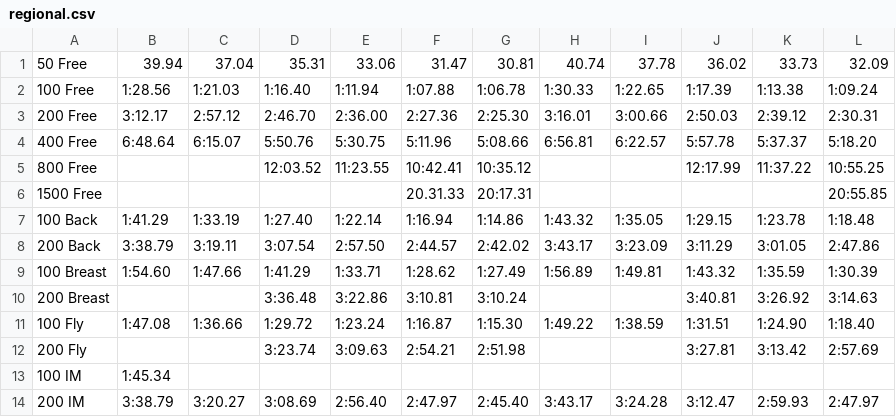
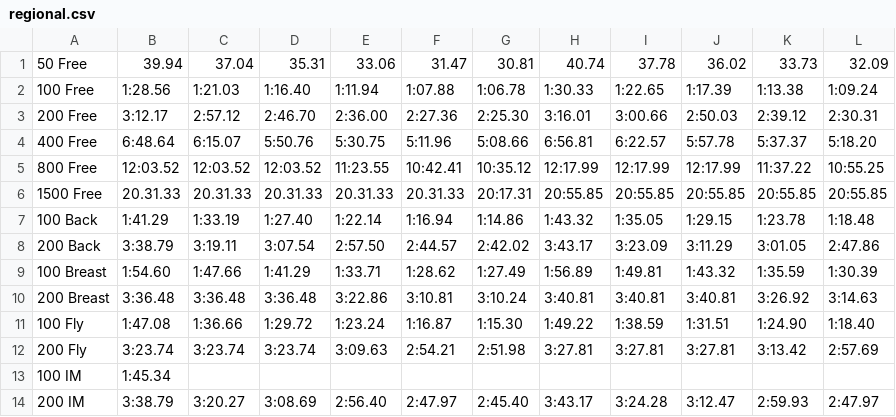
Before and after one commit to Subject2Risk/swim-report, a CSV file: standards/female/regional.csv, drawn as a sheet; only a part is shown; the diff names each change by its address in the sheet, - before the commit and + after, or states it on an @@ line.

Commit message:
Low age padded standards.

```diff
--- a/standards/female/regional.csv
+++ b/standards/female/regional.csv
-B5: (empty)
+B5: 12:03.52
-C5: (empty)
+C5: 12:03.52
-H5: (empty)
+H5: 12:17.99
-I5: (empty)
+I5: 12:17.99
-B6: (empty)
+B6: 20.31.33
-C6: (empty)
+C6: 20.31.33
-D6: (empty)
+D6: 20.31.33
-E6: (empty)
+E6: 20.31.33
-H6: (empty)
+H6: 20:55.85
-I6: (empty)
+I6: 20:55.85
-J6: (empty)
+J6: 20:55.85
-K6: (empty)
+K6: 20:55.85
-B10: (empty)
+B10: 3:36.48
-C10: (empty)
+C10: 3:36.48
-H10: (empty)
+H10: 3:40.81
-I10: (empty)
+I10: 3:40.81
-B12: (empty)
+B12: 3:23.74
-C12: (empty)
+C12: 3:23.74
-H12: (empty)
+H12: 3:27.81
-I12: (empty)
+I12: 3:27.81
```
Also changed, not shown: standards/female/festival.csv, standards/male/festival.csv, 2 other files.
